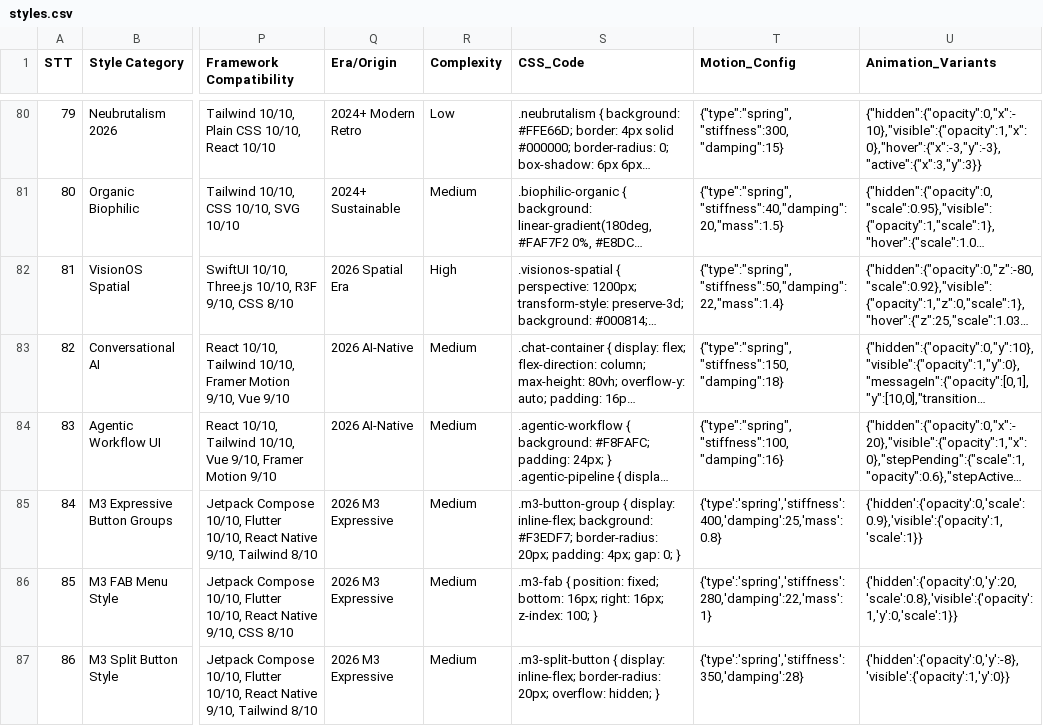
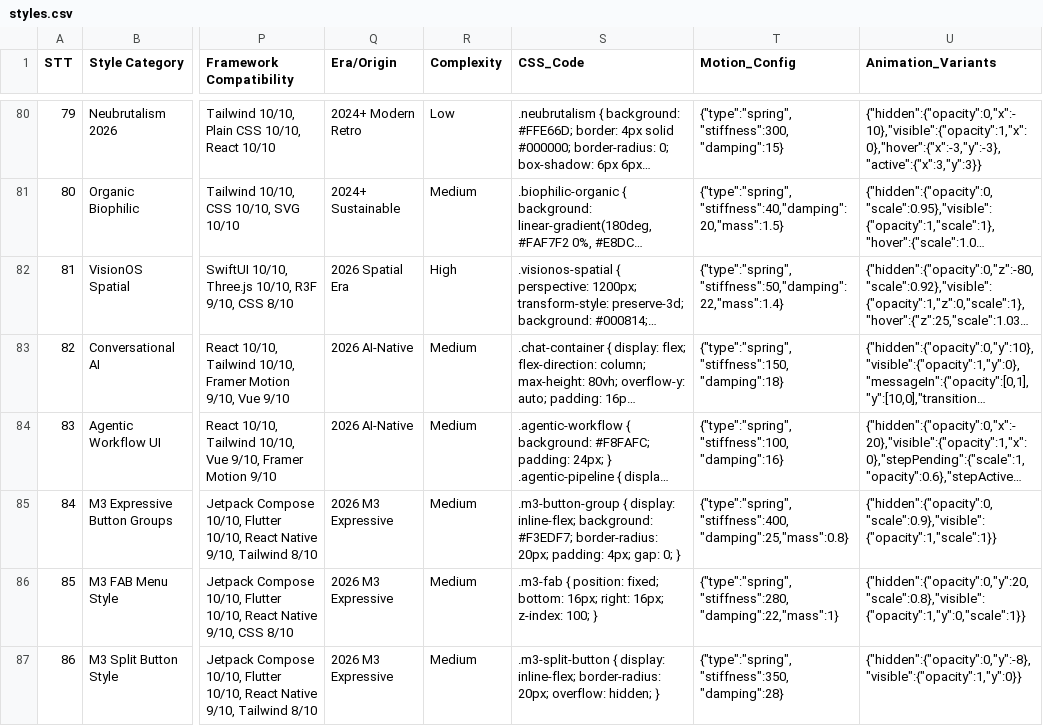
Before and after one commit to redf0x1/ui-ux-pro-mcp, a CSV file: data/styles.csv, drawn as a sheet; only a part is shown, gaps mark what is left out; long unchanged cells end in …; the diff covers the shown part only; the diff names each change by its address in the sheet, - before the commit and + after, or states it on an @@ line.

```diff
--- a/data/styles.csv
+++ b/data/styles.csv
-T85 (Motion_Config): {'type':'spring','stiffness':400,'damping':25,'mass':0.8}
+T85 (Motion_Config): {"type":"spring","stiffness":400,"damping":25,"mass":0.8}
-U85 (Animation_Variants): {'hidden':{'opacity':0,'scale':0.9},'visible':{'opacity':1,'scale':1}}
+U85 (Animation_Variants): {"hidden":{"opacity":0,"scale":0.9},"visible":{"opacity":1,"scale":1}}
-T86 (Motion_Config): {'type':'spring','stiffness':280,'damping':22,'mass':1}
+T86 (Motion_Config): {"type":"spring","stiffness":280,"damping":22,"mass":1}
-U86 (Animation_Variants): {'hidden':{'opacity':0,'y':20,'scale':0.8},'visible':{'opacity':1,'y':0,'scale':1}}
+U86 (Animation_Variants): {"hidden":{"opacity":0,"y":20,"scale":0.8},"visible":{"opacity":1,"y":0,"scale":1}}
-T87 (Motion_Config): {'type':'spring','stiffness':350,'damping':28}
+T87 (Motion_Config): {"type":"spring","stiffness":350,"damping":28}
-U87 (Animation_Variants): {'hidden':{'opacity':0,'y':-8},'visible':{'opacity':1,'y':0}}
+U87 (Animation_Variants): {"hidden":{"opacity":0,"y":-8},"visible":{"opacity":1,"y":0}}
```
Also changed, not shown: 1 added row and 5 edited cells elsewhere in this file, data/charts.csv, data/icons.csv, 7 other files.
